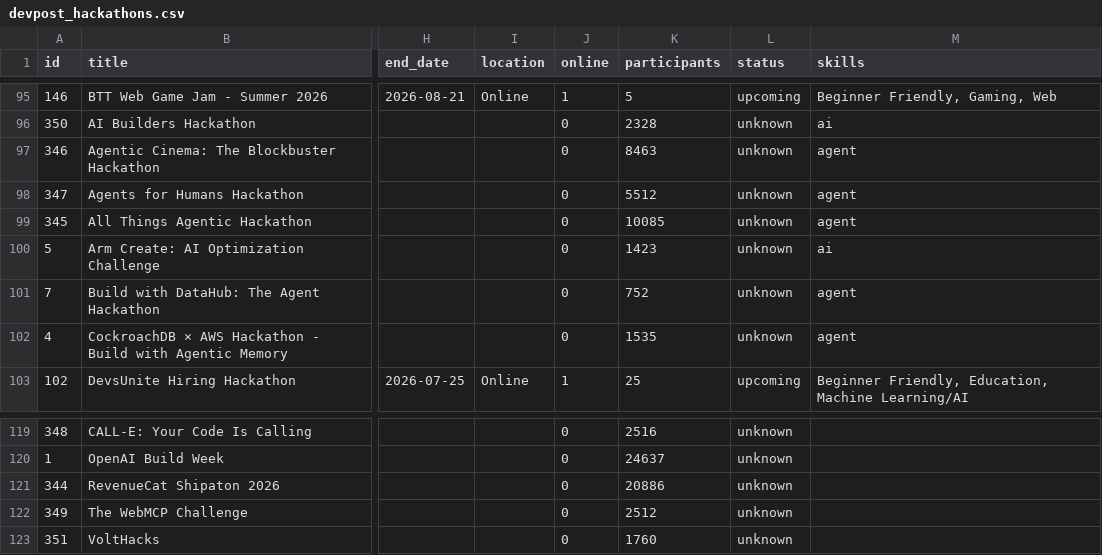
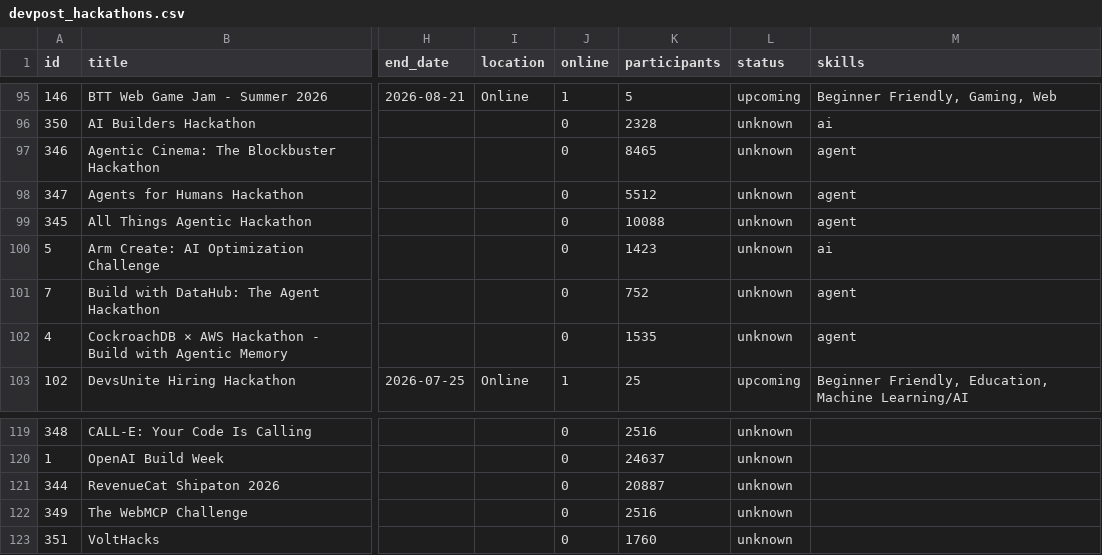
Before and after one commit to ainetwork-global/AI-Network-Lab-Brain, a CSV file: 01_GLOBAL_REVENUE_BRAIN/04_OPPORTUNITIES/devpost_hackathons.csv, drawn as a sheet; only a part is shown, gaps mark what is left out; the diff names each change by its address in the sheet, - before the commit and + after, or states it on an @@ line.

```diff
--- a/01_GLOBAL_REVENUE_BRAIN/04_OPPORTUNITIES/devpost_hackathons.csv
+++ b/01_GLOBAL_REVENUE_BRAIN/04_OPPORTUNITIES/devpost_hackathons.csv
-K97 (participants): 8463
+K97 (participants): 8465
-K99 (participants): 10085
+K99 (participants): 10088
-K121 (participants): 20886
+K121 (participants): 20887
-K122 (participants): 2512
+K122 (participants): 2516
```
Also changed, not shown: 01_GLOBAL_REVENUE_BRAIN/04_OPPORTUNITIES/LIVE_TRUTH_EXECUTION_QUEUE.csv, 01_GLOBAL_REVENUE_BRAIN/04_OPPORTUNITIES/global_paid_work_candidates.csv, 13 other files.
